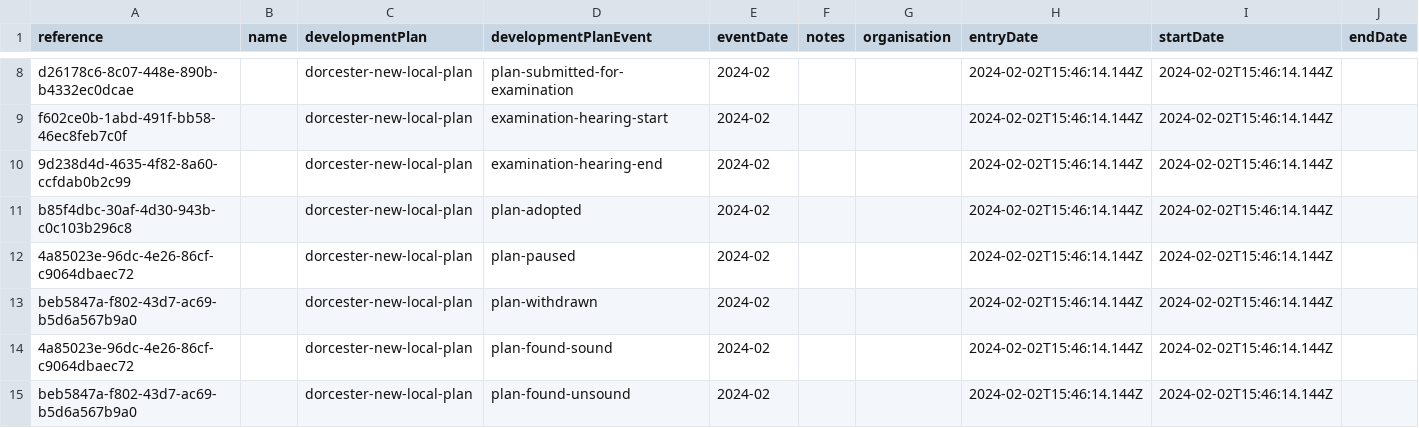
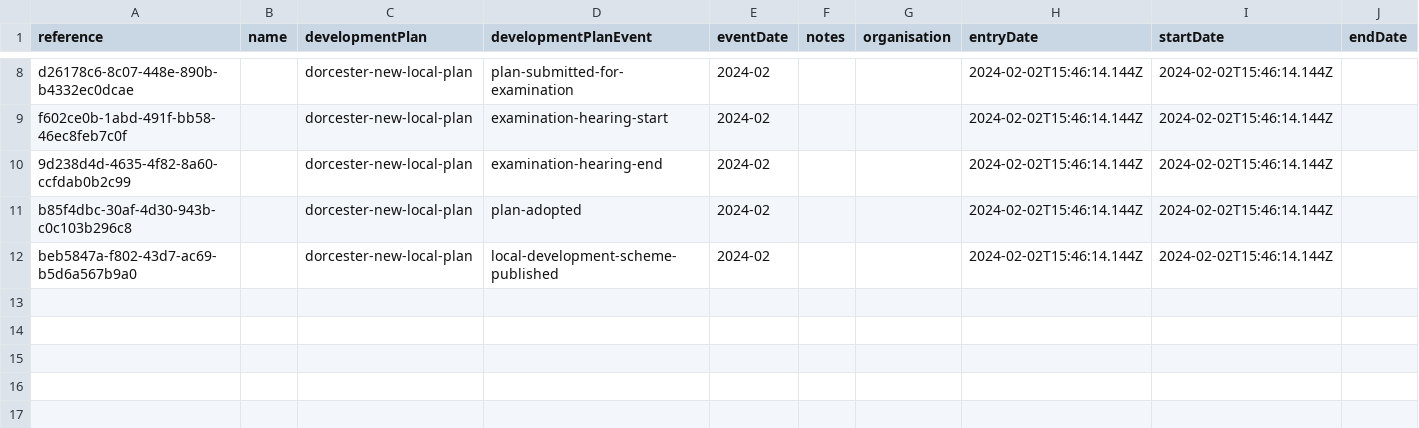
Before and after one commit to digital-land/local-plans-timetable, a CSV file: assets/timetable.csv, drawn as a sheet; only a part is shown, gaps mark what is left out.

Commit message:
SOW-24: timetable status change pages (#57)
* SOW-24: add radio component

* SOW-24 add new pages and validation

* SOW-24: check event has developmentPlanEvent

* SOW-24 compose sequence

* SOW-24: check if date string contains only hyphens

* SOW-24 pass object to validate

* SOW-24: dynamically assign event id

* SOW-24: fix toCSV

* SOW-24: remove endDate from CSV

* SOW-24 remove redundant Stringify

* SOW-24: refactor timetable updated event creation

* SOW-24: update edit page paths

* SOW-24: add missing regs link

---------

Co-authored-by: Ro4052 <Ro4052@users.noreply.github.com>

```diff
--- a/assets/timetable.csv
+++ b/assets/timetable.csv
@@ -11,5 +11,2 @@ f602ce0b-1abd-491f-bb58-46ec8feb7c0f,,dorcester-new-local-plan,examination-heari
 b85f4dbc-30af-4d30-943b-c0c103b296c8,,dorcester-new-local-plan,plan-adopted,2024-02,,,2024-02-02T15:46:14.144Z,2024-02-02T15:46:14.144Z,
-4a85023e-96dc-4e26-86cf-c9064dbaec72,,dorcester-new-local-plan,plan-paused,2024-02,,,2024-02-02T15:46:14.144Z,2024-02-02T15:46:14.144Z,
-beb5847a-f802-43d7-ac69-b5d6a567b9a0,,dorcester-new-local-plan,plan-withdrawn,2024-02,,,2024-02-02T15:46:14.144Z,2024-02-02T15:46:14.144Z,
-4a85023e-96dc-4e26-86cf-c9064dbaec72,,dorcester-new-local-plan,plan-found-sound,2024-02,,,2024-02-02T15:46:14.144Z,2024-02-02T15:46:14.144Z,
-beb5847a-f802-43d7-ac69-b5d6a567b9a0,,dorcester-new-local-plan,plan-found-unsound,2024-02,,,2024-02-02T15:46:14.144Z,2024-02-02T15:46:14.144Z,
+beb5847a-f802-43d7-ac69-b5d6a567b9a0,,dorcester-new-local-plan,local-development-scheme-published,2024-02,,,2024-02-02T15:46:14.144Z,2024-02-02T15:46:14.144Z,
```
Also changed, not shown: 23 other files.
